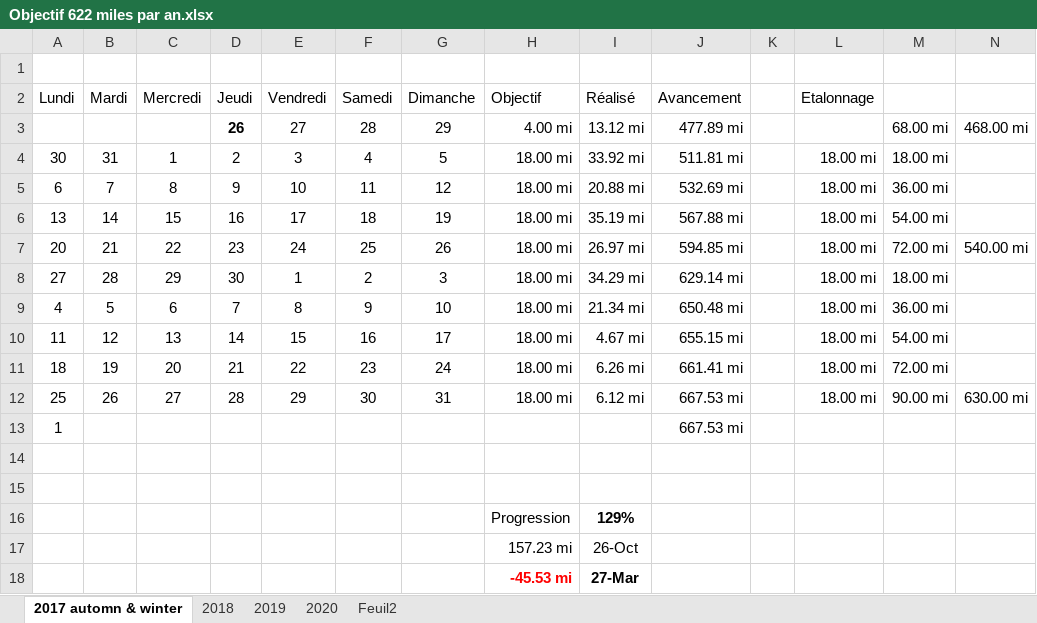
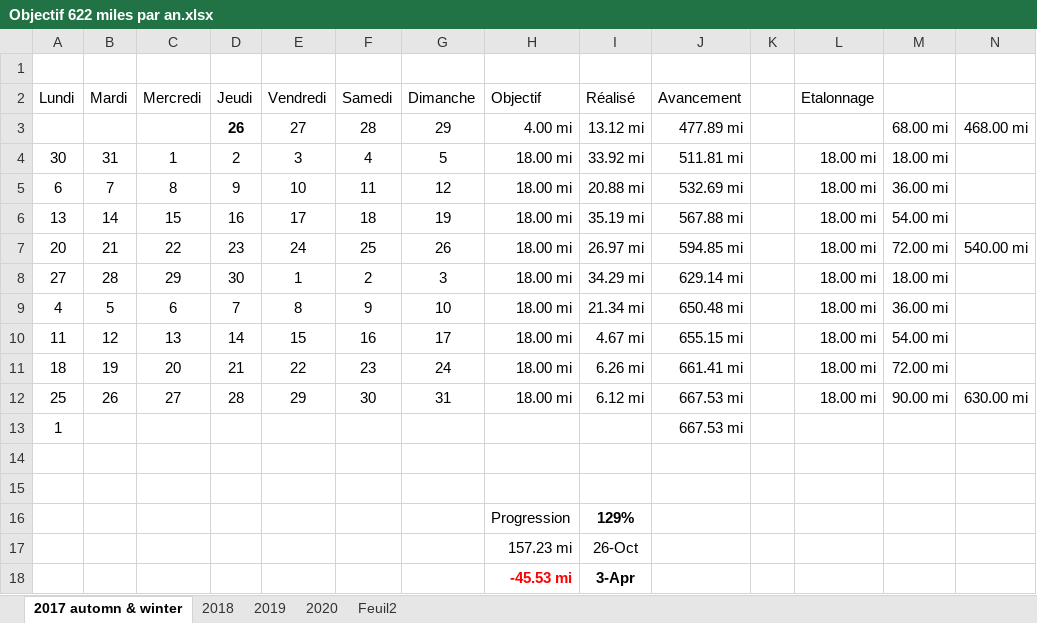
Before and after one commit to yakobibus/Essais, an Excel workbook: Src/622 miles/Objectif 622 miles par an.xlsx, sheet 2017 automn & winter, drawn as a sheet; values as stored, in another font and other column widths than the file's, no borders; conditional formats and table styles not drawn; the diff names each change by its address in the sheet, - before the commit and + after, or states it on an @@ line.

```diff
--- a/Src/622 miles/Objectif 622 miles par an.xlsx (sheet 2017 automn & winter)
+++ b/Src/622 miles/Objectif 622 miles par an.xlsx (sheet 2017 automn & winter)
-I18 (Réalisé): 27-Mar
+I18 (Réalisé): 3-Apr
```
Also changed, not shown: sheet 2020.
